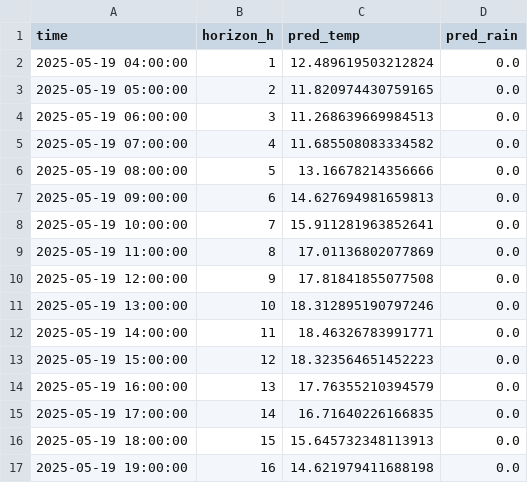
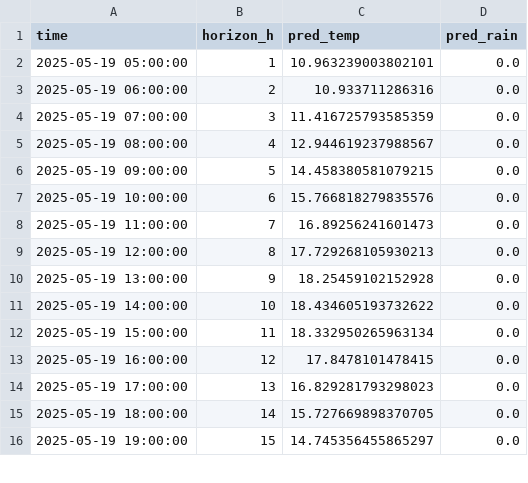
Before and after one commit to ColaCaos/ColaCAOS, a CSV file: multiestacion/funcionando/c/EstacionVirtual/results/next24h_predictions.csv, drawn as a sheet; only a part is shown; the diff covers the shown part only.

```diff
--- a/multiestacion/funcionando/c/EstacionVirtual/results/next24h_predictions.csv
+++ b/multiestacion/funcionando/c/EstacionVirtual/results/next24h_predictions.csv
@@ -1,17 +1,16 @@
 time,horizon_h,pred_temp,pred_rain
-2025-05-19 04:00:00,1,12.489619503212824,0.0
-2025-05-19 05:00:00,2,11.820974430759165,0.0
-2025-05-19 06:00:00,3,11.268639669984513,0.0
-2025-05-19 07:00:00,4,11.685508083334582,0.0
-2025-05-19 08:00:00,5,13.16678214356666,0.0
-2025-05-19 09:00:00,6,14.627694981659813,0.0
-2025-05-19 10:00:00,7,15.911281963852641,0.0
-2025-05-19 11:00:00,8,17.01136802077869,0.0
-2025-05-19 12:00:00,9,17.81841855077508,0.0
-2025-05-19 13:00:00,10,18.312895190797246,0.0
-2025-05-19 14:00:00,11,18.46326783991771,0.0
-2025-05-19 15:00:00,12,18.323564651452223,0.0
-2025-05-19 16:00:00,13,17.76355210394579,0.0
-2025-05-19 17:00:00,14,16.71640226166835,0.0
-2025-05-19 18:00:00,15,15.645732348113913,0.0
-2025-05-19 19:00:00,16,14.621979411688198,0.0
+2025-05-19 05:00:00,1,10.963239003802101,0.0
+2025-05-19 06:00:00,2,10.933711286316,0.0
+2025-05-19 07:00:00,3,11.416725793585359,0.0
+2025-05-19 08:00:00,4,12.944619237988567,0.0
+2025-05-19 09:00:00,5,14.458380581079215,0.0
+2025-05-19 10:00:00,6,15.766818279835576,0.0
+2025-05-19 11:00:00,7,16.89256241601473,0.0
+2025-05-19 12:00:00,8,17.729268105930213,0.0
+2025-05-19 13:00:00,9,18.25459102152928,0.0
+2025-05-19 14:00:00,10,18.434605193732622,0.0
+2025-05-19 15:00:00,11,18.332950265963134,0.0
+2025-05-19 16:00:00,12,17.8478101478415,0.0
+2025-05-19 17:00:00,13,16.829281793298023,0.0
+2025-05-19 18:00:00,14,15.727669898370705,0.0
+2025-05-19 19:00:00,15,14.745356455865297,0.0
```
Also changed, not shown: 1 added row and 16 edited cells elsewhere in this file, multiestacion/funcionando/c/EstacionVirtual/results/rain_24h_wide.csv, multiestacion/funcionando/c/EstacionVirtual/results/temperature_24h_wide.csv, 2 other files.
